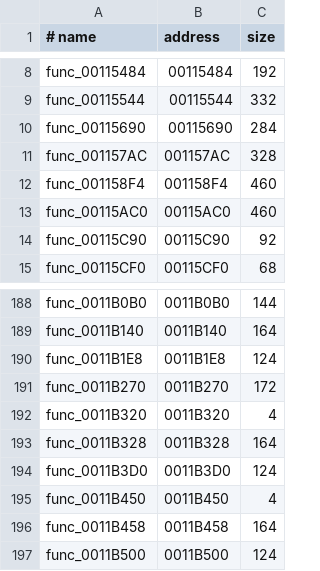
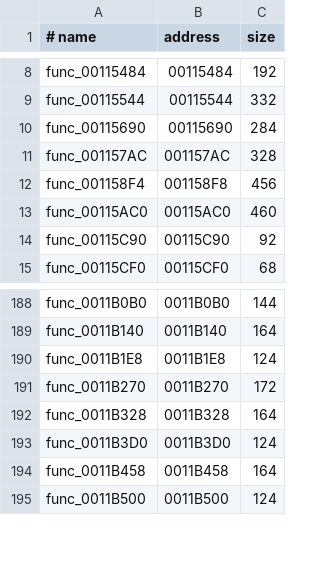
Before and after one commit to OpenRAC/rac2-decomp, a TSV file: config/boot/functions.tsv, drawn as a sheet; only a part is shown, gaps mark what is left out.

Commit message:
feat(src): match libm logs and HUD with verified constant pools
Add three canonical C functions, 2,460 distinct USA code bytes and 90 carrying
placements across US, USA v2.00 and PAL:
- func_00117CA0: native fdlibm log, 1,556 bytes and a complete 96-byte pool.
- func_001182B8: native fdlibm log10, 424 bytes and its actual 32-byte pool.
- func_0034AA30: HUD range/position/visibility/colors, 480 bytes in every program.

Extend the existing per-object assembler options with the measured SN seed for
the positive 32-bit mask loaded into a 64-bit register. GNU/SDK defaults remain
unchanged, including destination-zero controls. Only the assembler binary
changes; the C compilers and preprocessors remain byte-identical.

Preserve complete compiler constant sections when Splat describes their strings
and padding explicitly. Literal/NUL bytes must agree with the raw annotation,
and extra zeros need exact alignment proof. Partial or ambiguous records,
relocated pools, overlapping claims and unsupported branch-table data still fail.
An old/new/cache A/B confirms the existing formatter object is unchanged.

Correct strncmp's four-byte entry prefix and classify its complete 456-byte
public newlib MMI implementation as original assembly, not C. Exclude only two
individually audited four-byte core residues; all retail bytes remain in place.
Retain 17 nonmatches and four explicit holds with real object/interface repairs
and reopening conditions. Reconcile the existing index and shared notes, and
retire the HUD's duplicate functional registration without losing its source.

Validation on the final tree based on master c2f2807f:
- tools/build.py all --strict --jobs 8 --version us/us2/pal: 28 programs OK each,
  84 total, zero C fallback; 90 expected C placements present.
- python3 -m unittest discover -s tests: 352 tests passed.
- Maintained compiler recipe controls passed, including 16 DLI tests.
- tests/check_repository.py: passed, 407 functional registrations.
- tools/progress.py --check for all three releases: passed.
- Six catalogues reproduce byte-identically twice; only nine boot rows change.
- All 7,700 tested production inputs equal the staged Git blobs; LF and diff checks pass.

Progress reports are unchanged. No native gameplay or functional replay is claimed.

```diff
--- a/config/boot/functions.tsv
+++ b/config/boot/functions.tsv
@@ -11,3 +11,3 @@ func_00115690	00115690	284
 func_001157AC	001157AC	328
-func_001158F4	001158F4	460
+func_001158F4	001158F8	456
 func_00115AC0	00115AC0	460
@@ -191,6 +191,4 @@ func_0011B1E8	0011B1E8	124
 func_0011B270	0011B270	172
-func_0011B320	0011B320	4
 func_0011B328	0011B328	164
 func_0011B3D0	0011B3D0	124
-func_0011B450	0011B450	4
 func_0011B458	0011B458	164
```
Also changed, not shown: config/pal/boot/functions.tsv, config/us2/boot/functions.tsv, 50 other files.
